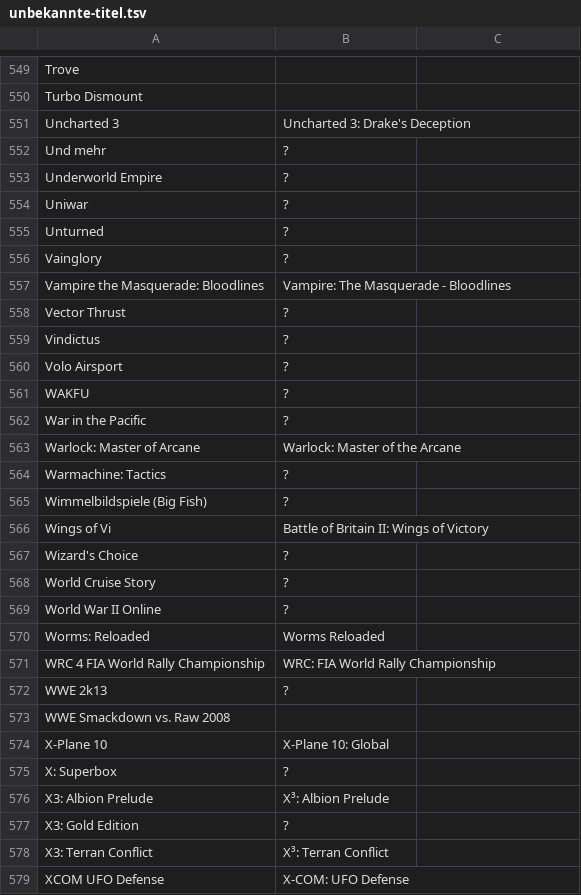
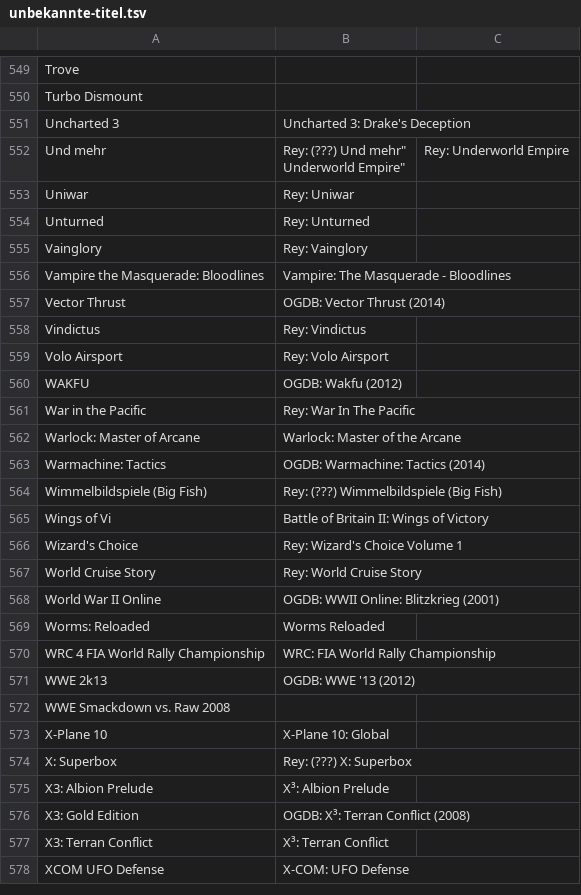
Before and after one commit to VDVC/Survey, a TSV file: daten/2014/unbekannte-titel.tsv, drawn as a sheet; only a part is shown, gaps mark what is left out; the diff covers the shown part only.

Commit message:
Update unbekannte-titel.tsv

```diff
--- a/daten/2014/unbekannte-titel.tsv
+++ b/daten/2014/unbekannte-titel.tsv
@@ -551,28 +551,28 @@
 "Uncharted 3"	"Uncharted 3: Drake's Deception"
-"Und mehr"	"?"
-"Underworld Empire"	"?"
-"Uniwar"	"?"
-"Unturned"	"?"
-"Vainglory"	"?"
+"Und mehr"	"Rey: (???) Und mehr""
+"Underworld Empire"	"Rey: Underworld Empire"
+"Uniwar"	"Rey: Uniwar"
+"Unturned"	"Rey: Unturned"
+"Vainglory"	"Rey: Vainglory"
 "Vampire the Masquerade: Bloodlines"	"Vampire: The Masquerade - Bloodlines"
-"Vector Thrust"	"?"
-"Vindictus"	"?"
-"Volo Airsport"	"?"
-"WAKFU"	"?"
-"War in the Pacific"	"?"
+"Vector Thrust"	"OGDB: Vector Thrust (2014) "
+"Vindictus"	"Rey: Vindictus"
+"Volo Airsport"	"Rey: Volo Airsport"
+"WAKFU"	"OGDB: Wakfu (2012) "
+"War in the Pacific"	"Rey: War In The Pacific"
 "Warlock: Master of Arcane"	"Warlock: Master of the Arcane"
-"Warmachine: Tactics"	"?"
-"Wimmelbildspiele (Big Fish)"	"?"
+"Warmachine: Tactics"	"OGDB: Warmachine: Tactics (2014) "
+"Wimmelbildspiele (Big Fish)"	"Rey: (???) Wimmelbildspiele (Big Fish)"
 "Wings of Vi"	"Battle of Britain II: Wings of Victory"
-"Wizard's Choice"	"?"
-"World Cruise Story"	"?"
-"World War II Online"	"?"
+"Wizard's Choice"	"Rey: Wizard's Choice Volume 1"
+"World Cruise Story"	"Rey: World Cruise Story"
+"World War II Online"	"OGDB: WWII Online: Blitzkrieg (2001)"
 "Worms: Reloaded"	"Worms Reloaded"
 "WRC 4 FIA World Rally Championship"	"WRC: FIA World Rally Championship"
-"WWE 2k13"	"?"
+"WWE 2k13"	"OGDB: WWE '13 (2012) "
 "WWE Smackdown vs. Raw 2008"	""
 "X-Plane 10"	"X-Plane 10: Global"
-"X: Superbox"	"?"
+"X: Superbox"	"Rey: (???) X: Superbox"
 "X3: Albion Prelude"	"X³: Albion Prelude"
-"X3: Gold Edition"	"?"
+"X3: Gold Edition"	"OGDB: X³: Terran Conflict (2008) "
 "X3: Terran Conflict"	"X³: Terran Conflict"
```
Also changed, not shown: 1 removed row and 6 edited cells elsewhere in this file.
